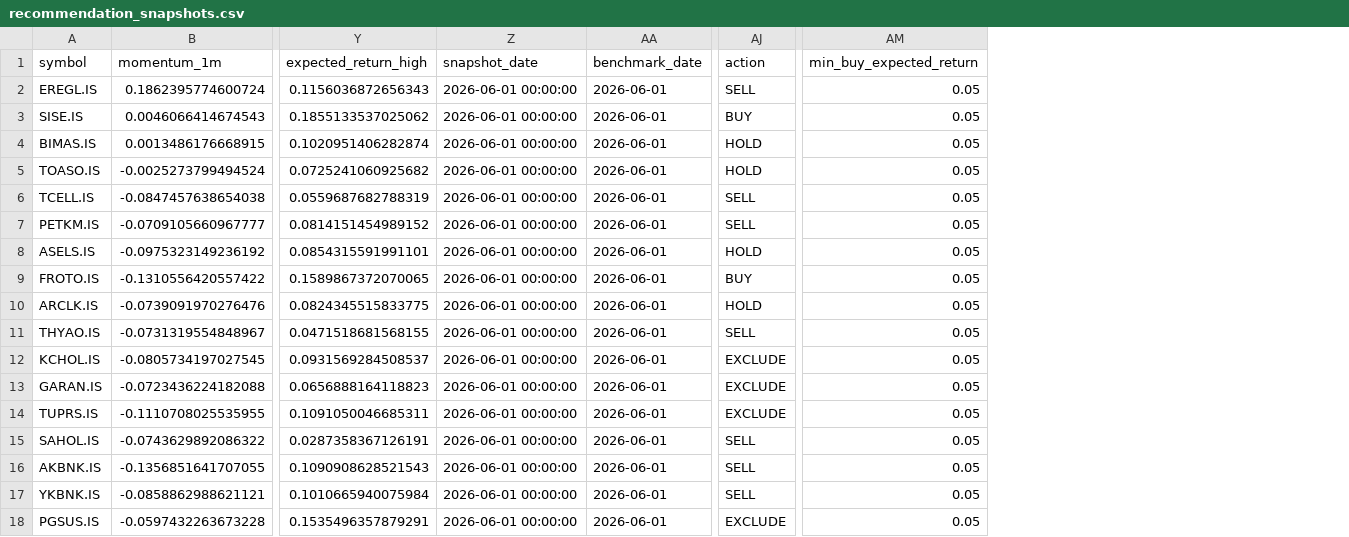
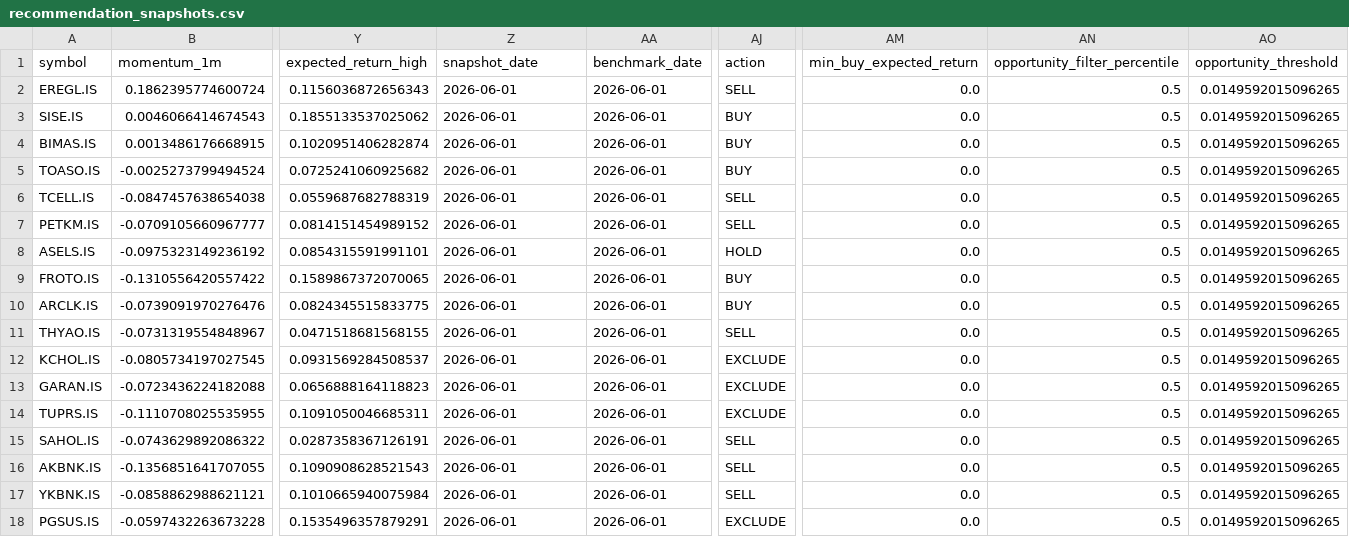
Before and after one commit to IRequelm/BIST-RankingBot, a CSV file: paper_trading/recommendation_snapshots.csv, drawn as a sheet; only a part is shown, gaps mark what is left out; the diff names each change by its address in the sheet, - before the commit and + after, or states it on an @@ line.

```diff
--- a/paper_trading/recommendation_snapshots.csv
+++ b/paper_trading/recommendation_snapshots.csv
+column AN (opportunity_filter_percentile), rows 2-18: all 0.5
+column AO (opportunity_threshold), rows 2-18: all 0.0149592015096265
-Z2:Z18 (snapshot_date): 2026-06-01 00:00:00
+Z2:Z18 (snapshot_date): 2026-06-01
-AM2:AM18 (min_buy_expected_return): 0.05
+AM2:AM18 (min_buy_expected_return): 0.0
-AJ4:AJ5 (action): HOLD
+AJ4:AJ5 (action): BUY
-AJ10 (action): HOLD
+AJ10 (action): BUY
```
Also changed, not shown: results/current_month_portfolio.csv, results/paper_portfolio_history.csv, 18 other files.
